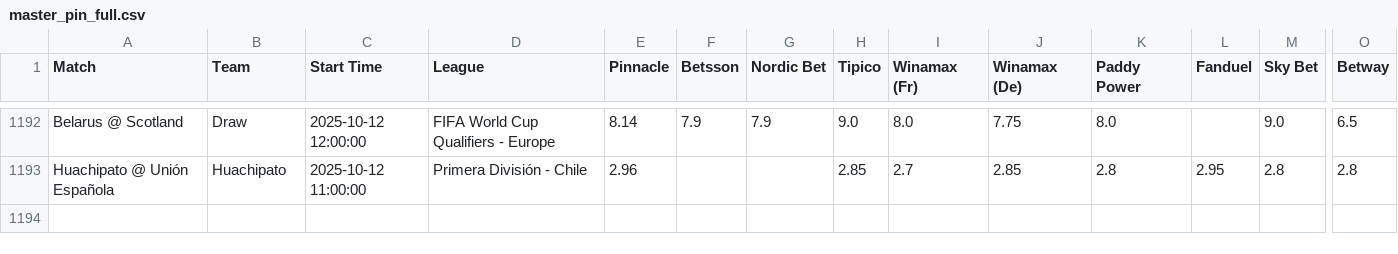
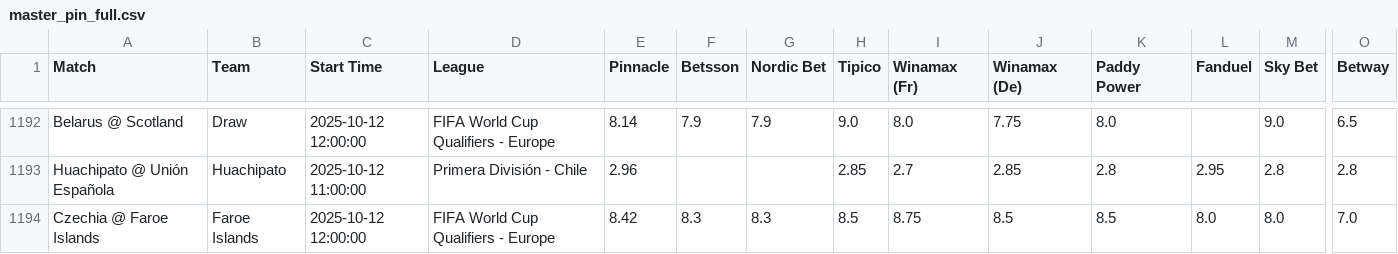
Before and after one commit to aqsmith02/paper-betting-tracker, a CSV file: codebase/data/master_pin_full.csv, drawn as a sheet; only a part is shown, gaps mark what is left out; rows hold the shown columns only; the diff names each change by its address in the sheet, - before the commit and + after, or states it on an @@ line.

```diff
--- a/codebase/data/master_pin_full.csv
+++ b/codebase/data/master_pin_full.csv
+row 1194: Czechia @ Faroe Islands | Faroe Islands | 2025-10-12 12:00:00 | FIFA World Cup Qualifiers - Europe | 8.42 | 8.3 | 8.3 | 8.5 | 8.75 | 8.5 | 8.5 | 8.0 | 8.0 | 7.0
```
Also changed, not shown: codebase/data/master_avg_bets.csv, codebase/data/master_avg_full.csv, 1 other file.
